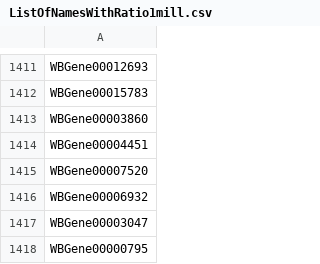
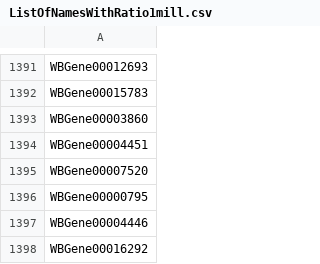
Before and after one commit to dangeles/WormFiles, a CSV file: MihokoAnalysis/output/ListOfNamesWithRatio1mill.csv, drawn as a sheet; only a part is shown, gaps mark what is left out; the shorter side is filled out with more unchanged rows; the diff covers the shown part only; the diff names each change by its address in the sheet, - before the commit and + after, or states it on an @@ line.

```diff
--- a/MihokoAnalysis/output/ListOfNamesWithRatio1mill.csv
+++ b/MihokoAnalysis/output/ListOfNamesWithRatio1mill.csv
-row 1416: WBGene00006932
-row 1417: WBGene00003047
```
Also changed, not shown: 22 removed rows elsewhere in this file, MihokoAnalysis/output/ListOfNamesWithRatio5mill.csv, 9 other files.
